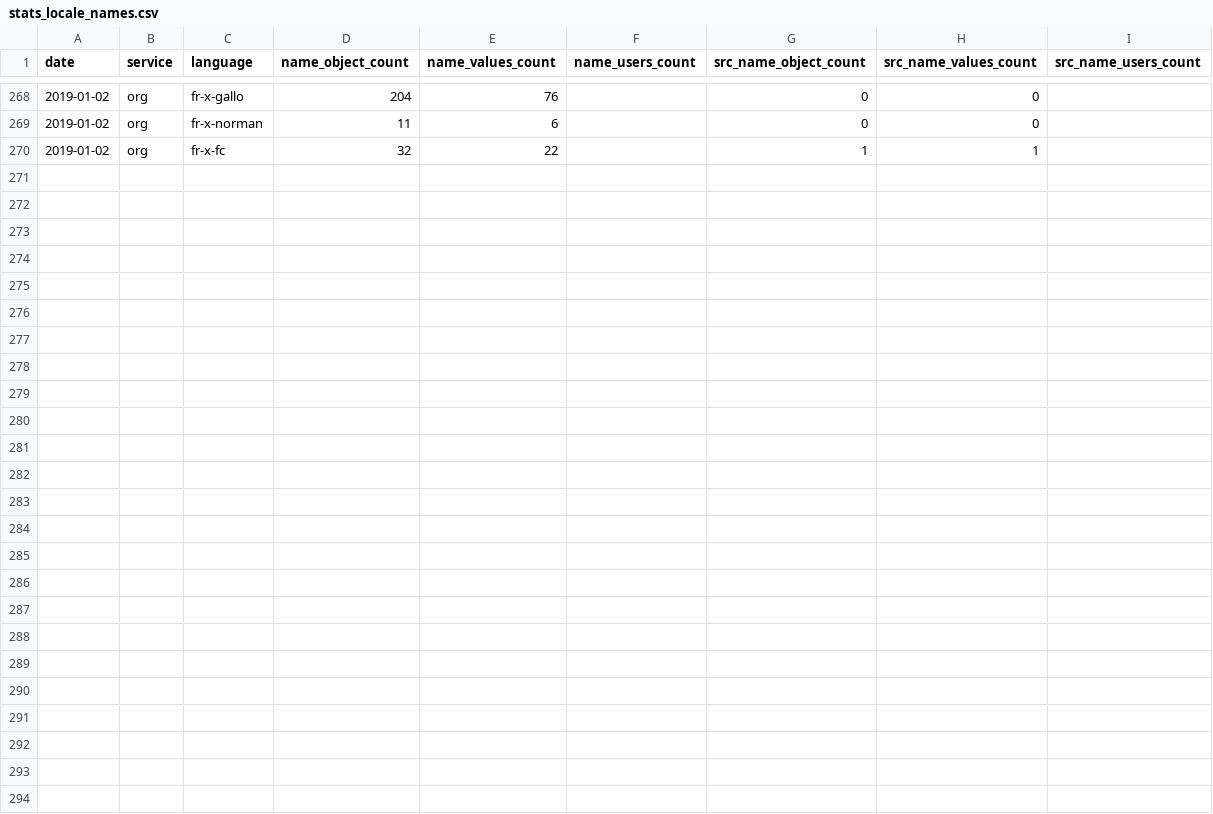
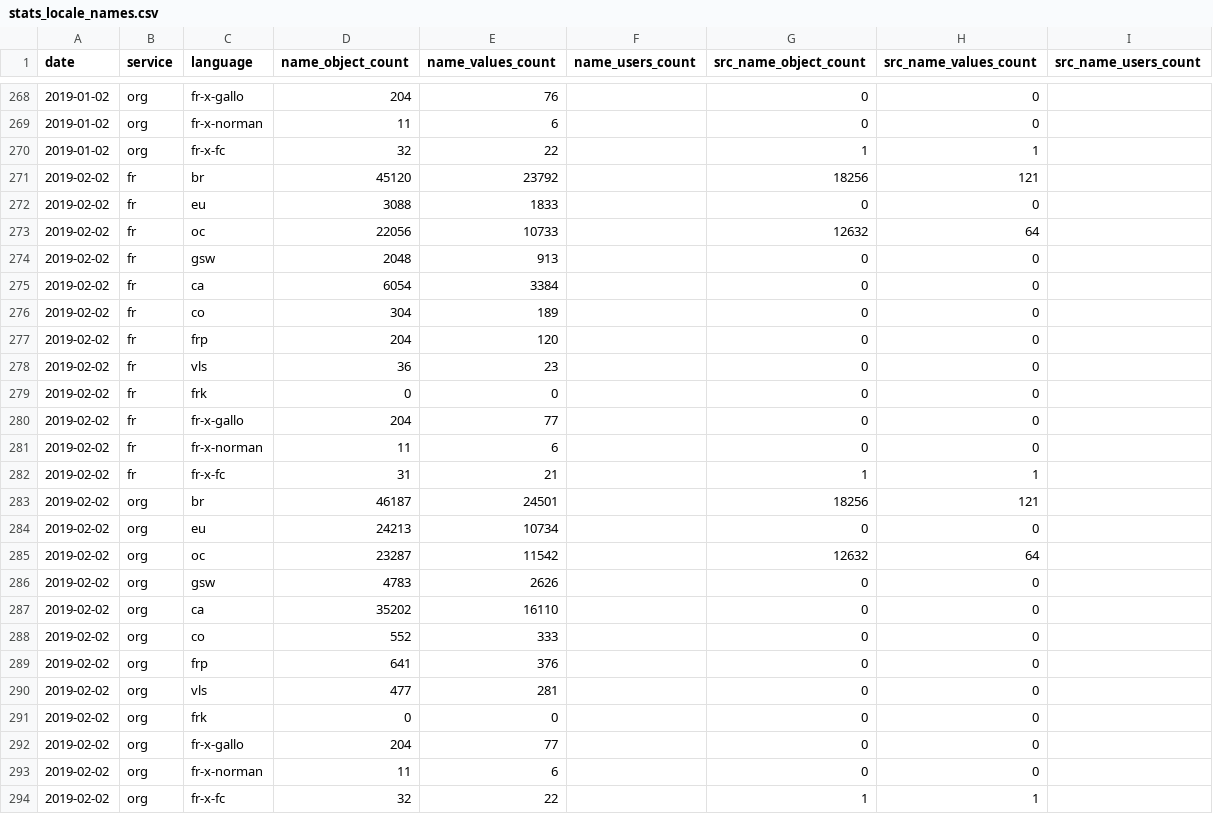
Before and after one commit to osm-bzh/data, a CSV file: stats/stats_locale_names.csv, drawn as a sheet; only a part is shown, gaps mark what is left out.

Commit message:
maj mensuelle automatique

```diff
--- a/stats/stats_locale_names.csv
+++ b/stats/stats_locale_names.csv
@@ -270 +270,25 @@ date,service,language,name_object_count,name_values_count,name_users_count,src_n
 2019-01-02,org,fr-x-fc,32,22,,1,1,
+2019-02-02,fr,br,45120,23792,,18256,121,
+2019-02-02,fr,eu,3088,1833,,0,0,
+2019-02-02,fr,oc,22056,10733,,12632,64,
+2019-02-02,fr,gsw,2048,913,,0,0,
+2019-02-02,fr,ca,6054,3384,,0,0,
+2019-02-02,fr,co,304,189,,0,0,
+2019-02-02,fr,frp,204,120,,0,0,
+2019-02-02,fr,vls,36,23,,0,0,
+2019-02-02,fr,frk,0,0,,0,0,
+2019-02-02,fr,fr-x-gallo,204,77,,0,0,
+2019-02-02,fr,fr-x-norman,11,6,,0,0,
+2019-02-02,fr,fr-x-fc,31,21,,1,1,
+2019-02-02,org,br,46187,24501,,18256,121,
+2019-02-02,org,eu,24213,10734,,0,0,
+2019-02-02,org,oc,23287,11542,,12632,64,
+2019-02-02,org,gsw,4783,2626,,0,0,
+2019-02-02,org,ca,35202,16110,,0,0,
+2019-02-02,org,co,552,333,,0,0,
+2019-02-02,org,frp,641,376,,0,0,
+2019-02-02,org,vls,477,281,,0,0,
+2019-02-02,org,frk,0,0,,0,0,
+2019-02-02,org,fr-x-gallo,204,77,,0,0,
+2019-02-02,org,fr-x-norman,11,6,,0,0,
+2019-02-02,org,fr-x-fc,32,22,,1,1,
```
